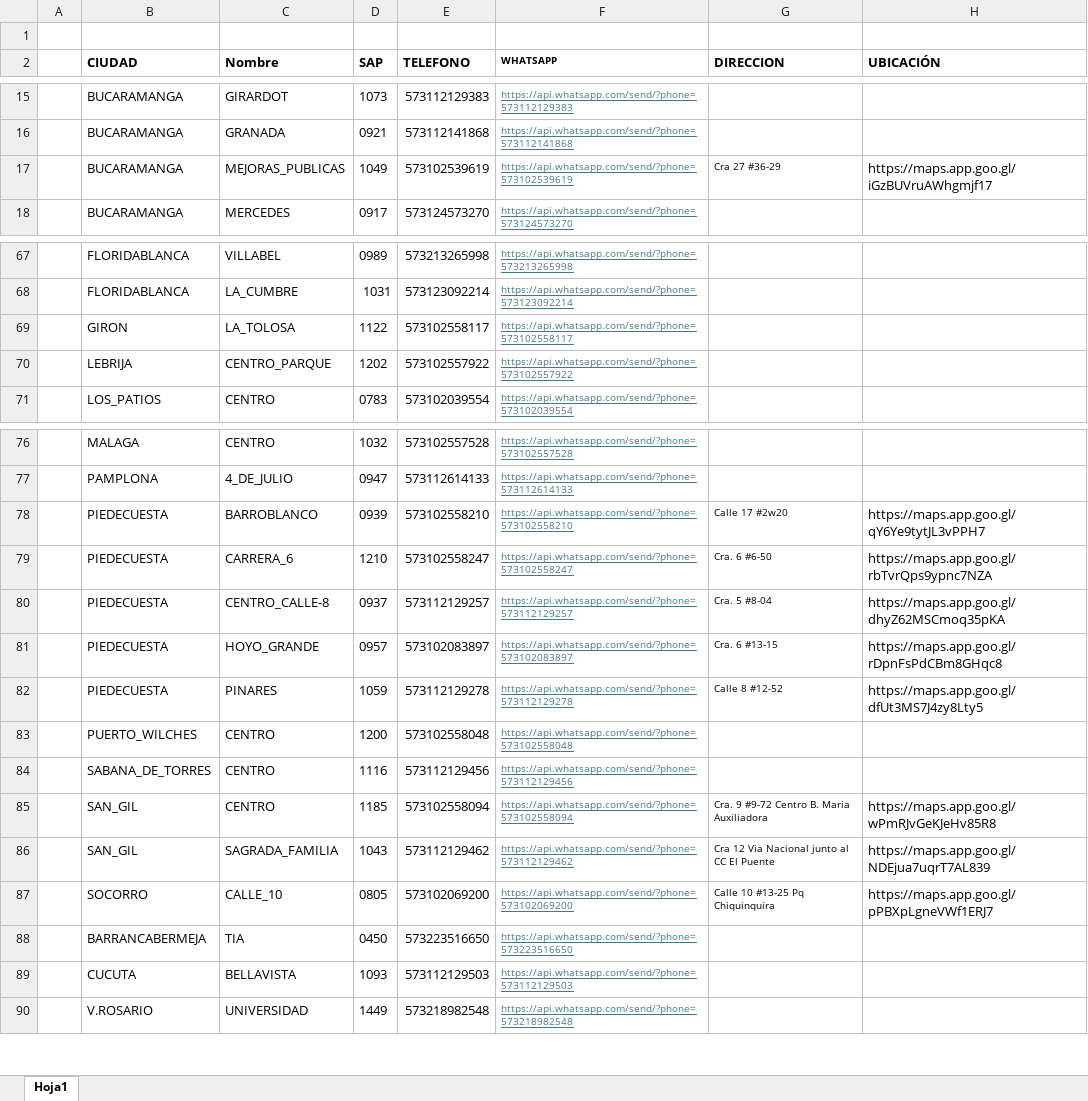
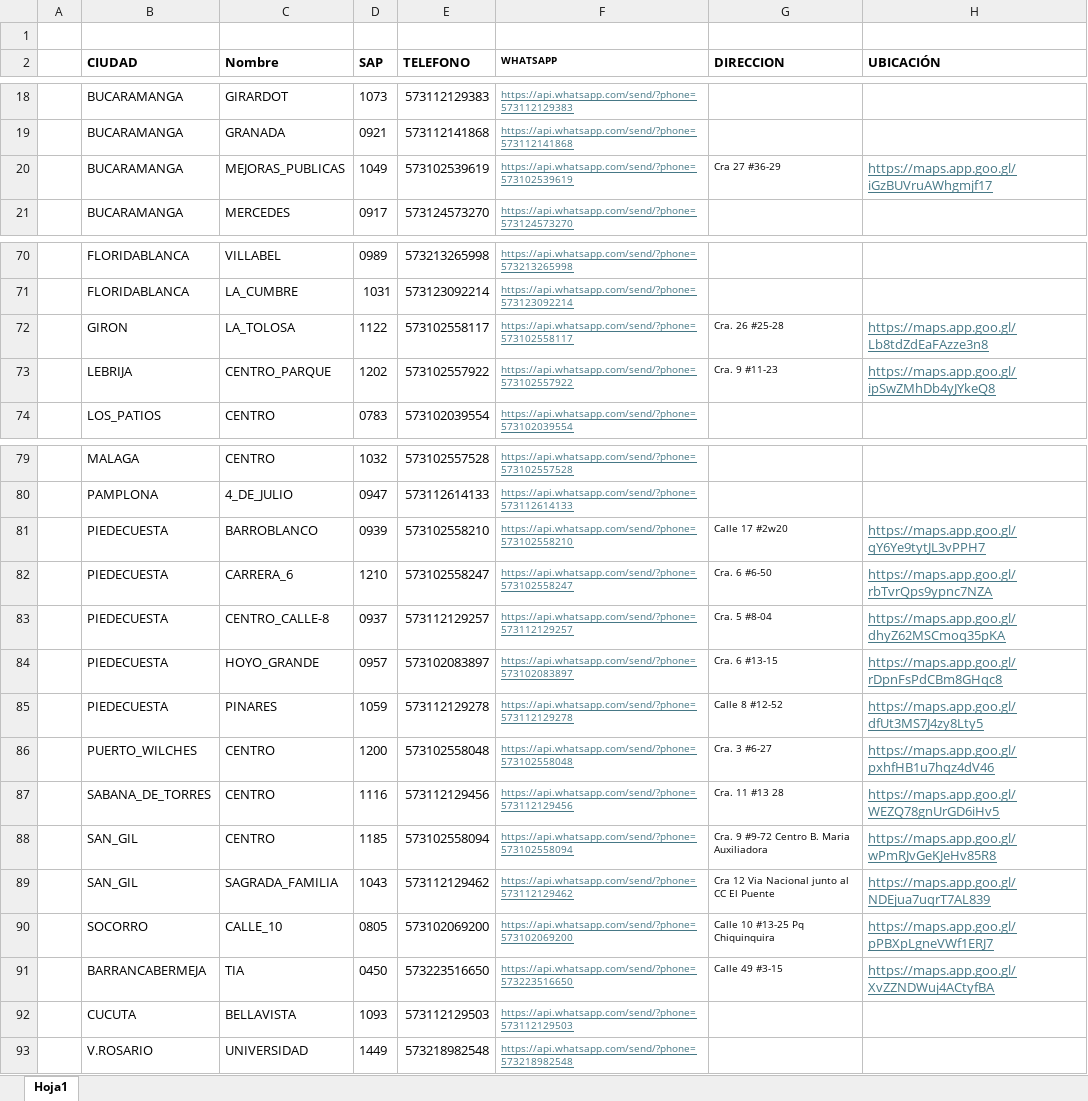
Before and after one commit to CARMONVE/SAP_buscar, an Excel workbook: datos.xlsx, sheet Hoja1, drawn as a sheet; only a part is shown, gaps mark what is left out; values as stored, in another font and other column widths than the file's, no borders; addresses are those after the commit; the diff covers the shown part only; the diff names each change by its address in the sheet, - before the commit and + after, or states it on an @@ line.

```diff
--- a/datos.xlsx (sheet Hoja1)
+++ b/datos.xlsx (sheet Hoja1)
@@ H20 underline: off → on, text colour: black → #467886 @@
-G72 (DIRECCION): (empty)
+G72 (DIRECCION): Cra. 26 #25-28
-H72 (UBICACIÓN): (empty)
+H72 (UBICACIÓN): https://maps.app.goo.gl/Lb8tdZdEaFAzze3n8
-G73 (DIRECCION): (empty)
+G73 (DIRECCION): Cra. 9 #11-23
-H73 (UBICACIÓN): (empty)
+H73 (UBICACIÓN): https://maps.app.goo.gl/ipSwZMhDb4yJYkeQ8
@@ H81:H85 underline: off → on, text colour: black → #467886 @@
-G86 (DIRECCION): (empty)
+G86 (DIRECCION): Cra. 3 #6-27
-H86 (UBICACIÓN): (empty)
+H86 (UBICACIÓN): https://maps.app.goo.gl/pxhfHB1u7hqz4dV46
-G87 (DIRECCION): (empty)
+G87 (DIRECCION): Cra. 11 #13 28
-H87 (UBICACIÓN): (empty)
+H87 (UBICACIÓN): https://maps.app.goo.gl/WEZQ78gnUrGD6iHv5
@@ H88:H90 underline: off → on, text colour: black → #467886 @@
-G91 (DIRECCION): (empty)
+G91 (DIRECCION): Calle 49 #3-15
-H91 (UBICACIÓN): (empty)
+H91 (UBICACIÓN): https://maps.app.goo.gl/XvZZNDWuj4ACtyfBA
```
Also changed, not shown: 3 added rows, 26 edited cells and cell formats elsewhere in this sheet, formulas that keep their value, 1 other file.
